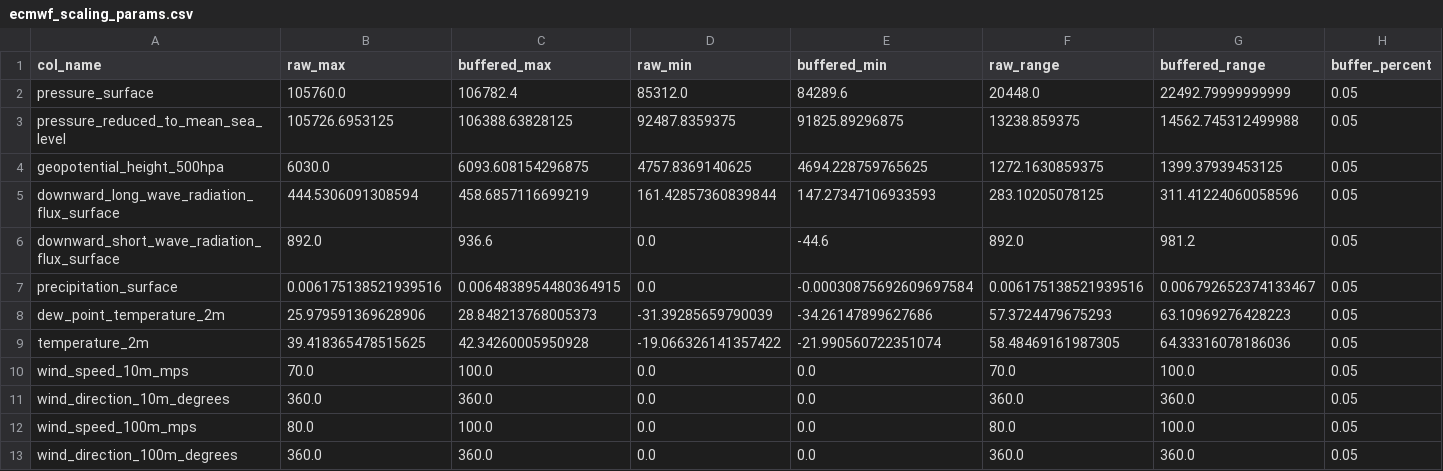
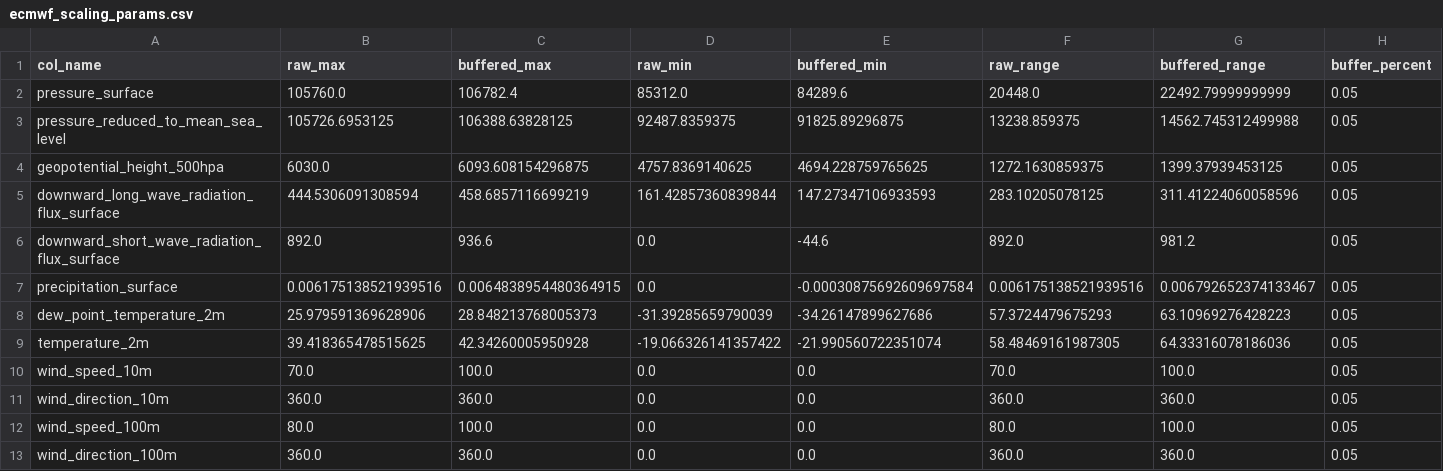
Before and after one commit to openclimatefix/nged-substation-forecast, a CSV file: packages/dynamical_data/scaling/ecmwf_scaling_params.csv, drawn as a sheet.

```diff
--- a/packages/dynamical_data/scaling/ecmwf_scaling_params.csv
+++ b/packages/dynamical_data/scaling/ecmwf_scaling_params.csv
@@ -9,5 +9,5 @@ dew_point_temperature_2m,25.979591369628906,28.848213768005373,-31.3928565979003
 temperature_2m,39.418365478515625,42.34260005950928,-19.066326141357422,-21.990560722351074,58.48469161987305,64.33316078186036,0.05
-wind_speed_10m_mps,70.0,100.0,0.0,0.0,70.0,100.0,0.05
-wind_direction_10m_degrees,360.0,360.0,0.0,0.0,360.0,360.0,0.05
-wind_speed_100m_mps,80.0,100.0,0.0,0.0,80.0,100.0,0.05
-wind_direction_100m_degrees,360.0,360.0,0.0,0.0,360.0,360.0,0.05
+wind_speed_10m,70.0,100.0,0.0,0.0,70.0,100.0,0.05
+wind_direction_10m,360.0,360.0,0.0,0.0,360.0,360.0,0.05
+wind_speed_100m,80.0,100.0,0.0,0.0,80.0,100.0,0.05
+wind_direction_100m,360.0,360.0,0.0,0.0,360.0,360.0,0.05
```
Also changed, not shown: 11 other files.
